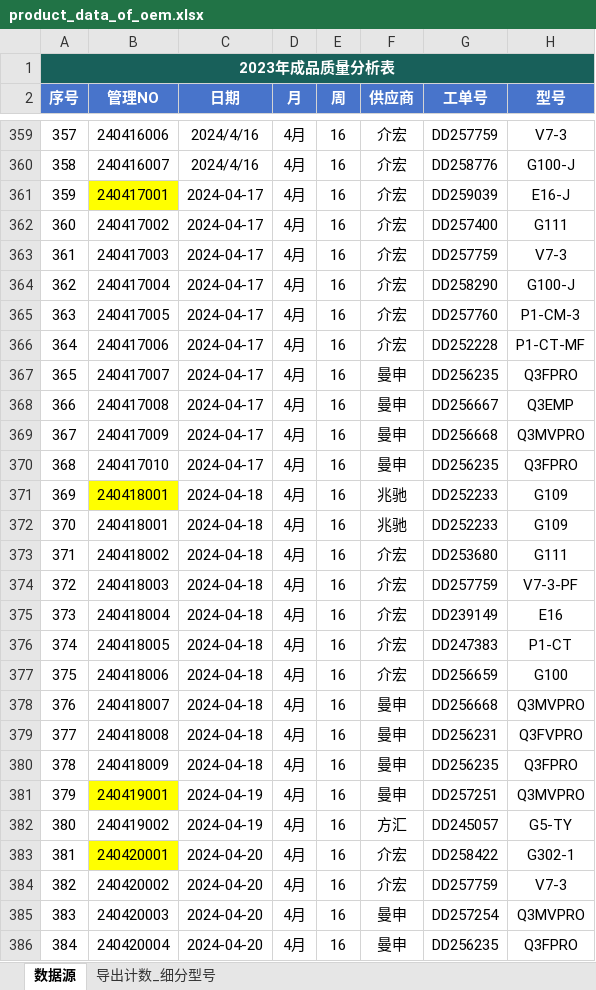
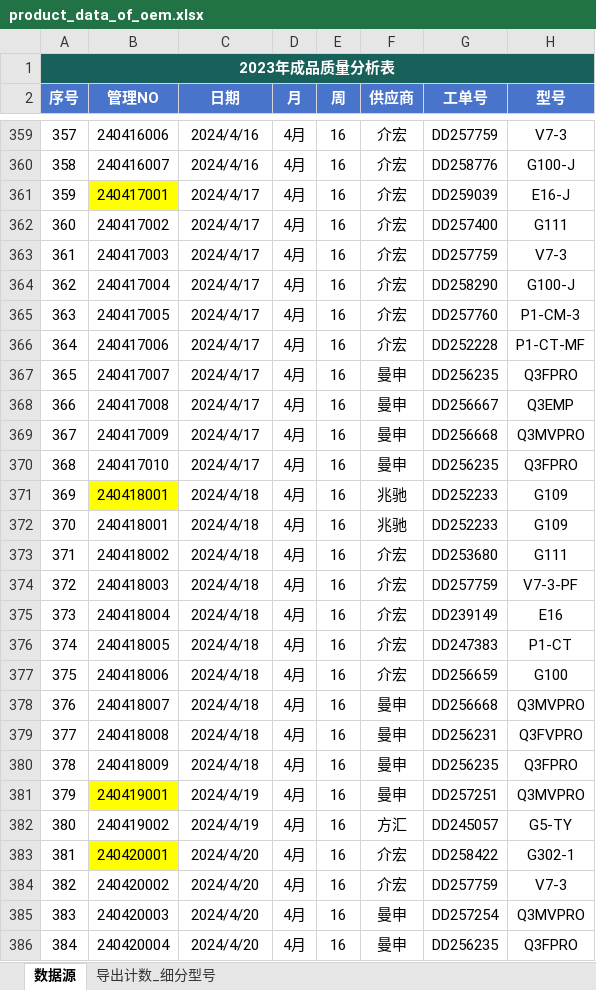
Before and after one commit to jayqunding1988/python_to_charts, an Excel workbook: product_data_of_oem.xlsx, sheet 数据源, drawn as a sheet; only a part is shown, gaps mark what is left out; values as stored, in another font and other column widths than the file's, no borders; conditional formats and table styles not drawn; the diff covers the shown part only; the diff names each change by its address in the sheet, - before the commit and + after, or states it on an @@ line.

Commit message:
excel data

```diff
--- a/product_data_of_oem.xlsx (sheet 数据源)
+++ b/product_data_of_oem.xlsx (sheet 数据源)
-C361:C370 (日期): 2024-04-17
+C361:C370 (日期): 2024/4/17
-C371:C380 (日期): 2024-04-18
+C371:C380 (日期): 2024/4/18
-C381:C382 (日期): 2024-04-19
+C381:C382 (日期): 2024/4/19
-C383:C386 (日期): 2024-04-20
+C383:C386 (日期): 2024/4/20
```
Also changed, not shown: 14 edited cells elsewhere in this sheet.
